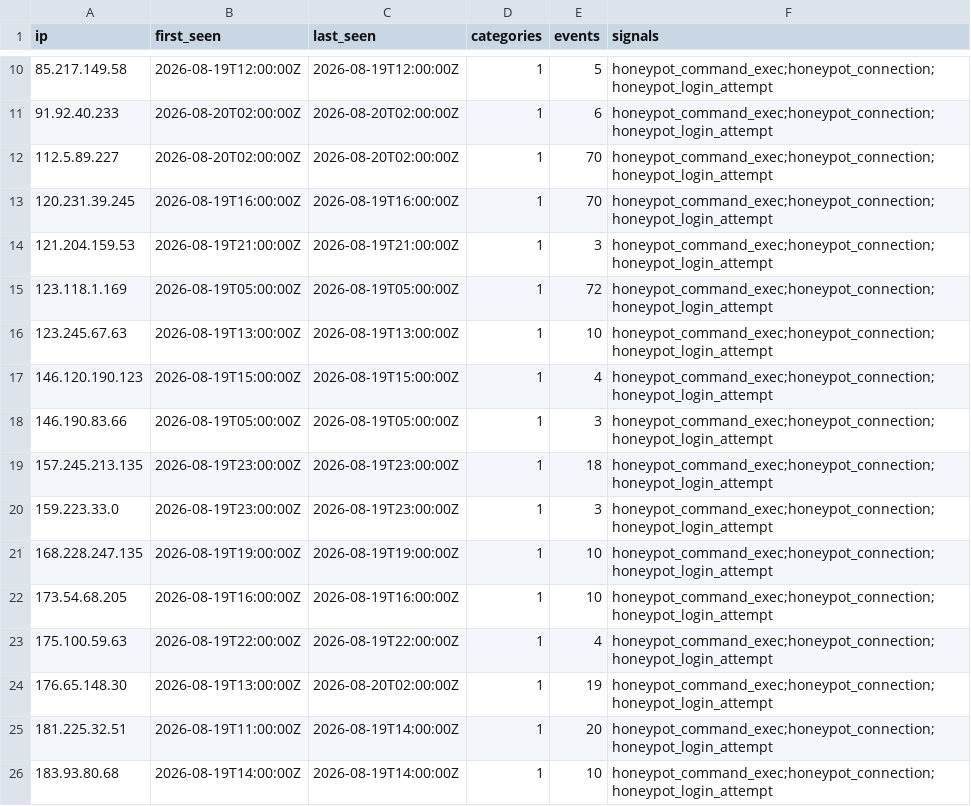
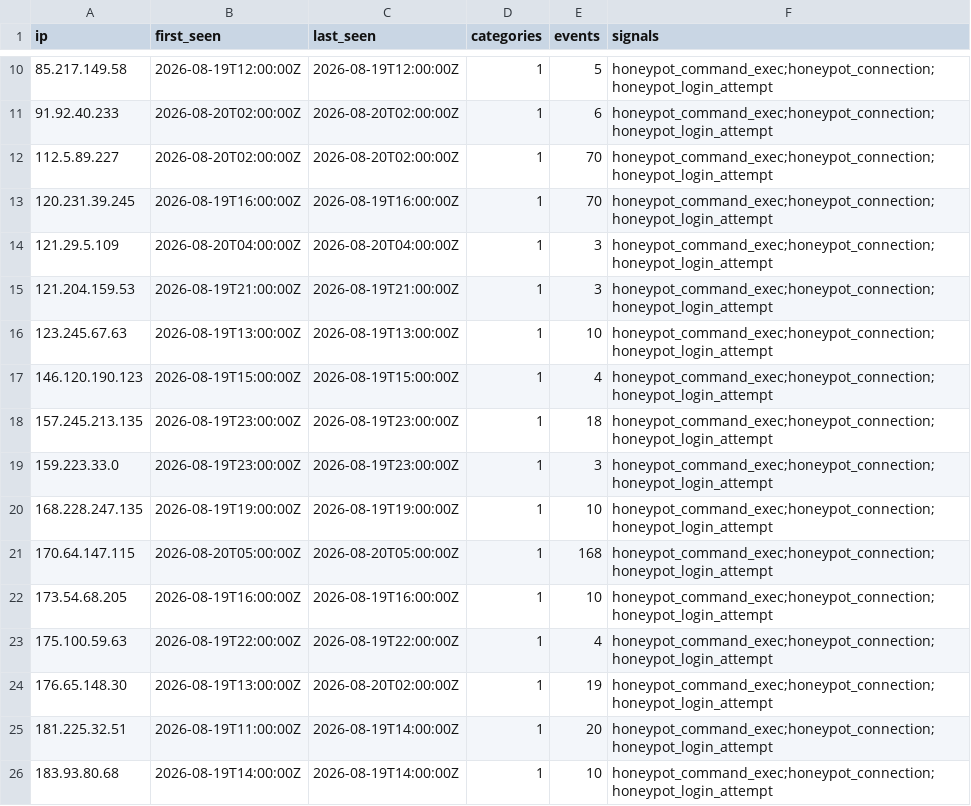
Before and after one commit to brandontroidl/blocklist, a CSV file: aggressive.csv, drawn as a sheet; only a part is shown, gaps mark what is left out; removed rows and columns are numbered as before the commit, all else as after; the diff names each change by its address in the sheet, - before the commit and + after, or states it on an @@ line.

```diff
--- a/aggressive.csv
+++ b/aggressive.csv
+row 14: 121.29.5.109 | 2026-08-20T04:00:00Z | 2026-08-20T04:00:00Z | 1 | 3 | honeypot_command_exec;honeypot_connection;honeypot_login_attempt
-row 15: 123.118.1.169 | 2026-08-19T05:00:00Z | 2026-08-19T05:00:00Z | 1 | 72 | honeypot_command_exec;honeypot_connection;honeypot_login_attempt
-row 18: 146.190.83.66 | 2026-08-19T05:00:00Z | 2026-08-19T05:00:00Z | 1 | 3 | honeypot_command_exec;honeypot_connection;honeypot_login_attempt
+row 21: 170.64.147.115 | 2026-08-20T05:00:00Z | 2026-08-20T05:00:00Z | 1 | 168 | honeypot_command_exec;honeypot_connection;honeypot_login_attempt
```
Also changed, not shown: standard.csv, 19 other files.
